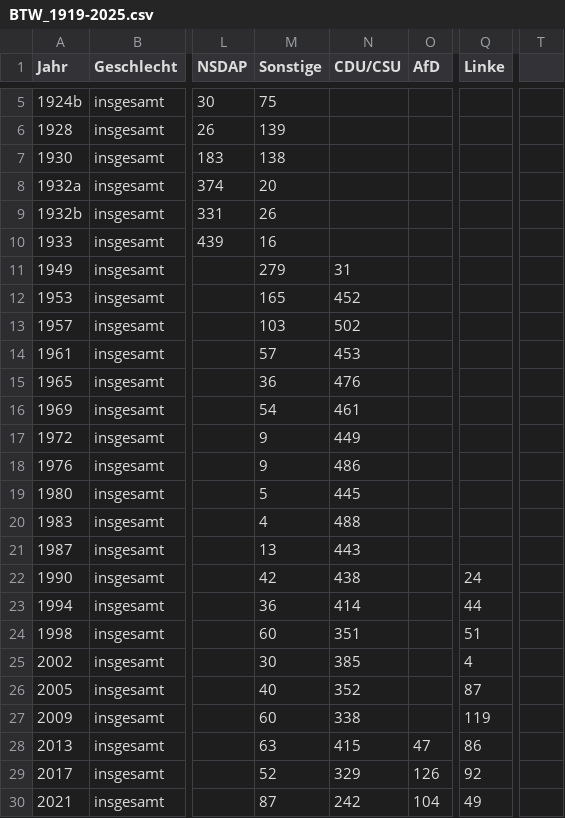
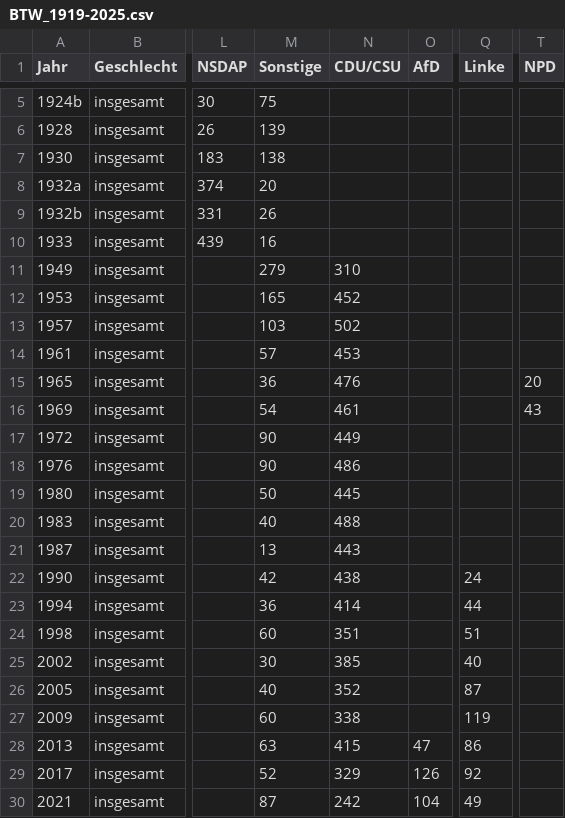
Before and after one commit to on23db/datascience, a CSV file: rawData/BTW_1919-2025.csv, drawn as a sheet; only a part is shown, gaps mark what is left out; the diff names each change by its address in the sheet, - before the commit and + after, or states it on an @@ line.

```diff
--- a/rawData/BTW_1919-2025.csv
+++ b/rawData/BTW_1919-2025.csv
-T1: (empty)
+T1: NPD
-N11 (CDU/CSU): 31
+N11 (CDU/CSU): 310
-T15 (NPD): (empty)
+T15 (NPD): 20
-T16 (NPD): (empty)
+T16 (NPD): 43
-M17:M18 (Sonstige): 9
+M17:M18 (Sonstige): 90
-M19 (Sonstige): 5
+M19 (Sonstige): 50
-M20 (Sonstige): 4
+M20 (Sonstige): 40
-Q25 (Linke): 4
+Q25 (Linke): 40
```
Also changed, not shown: 3 other files.
